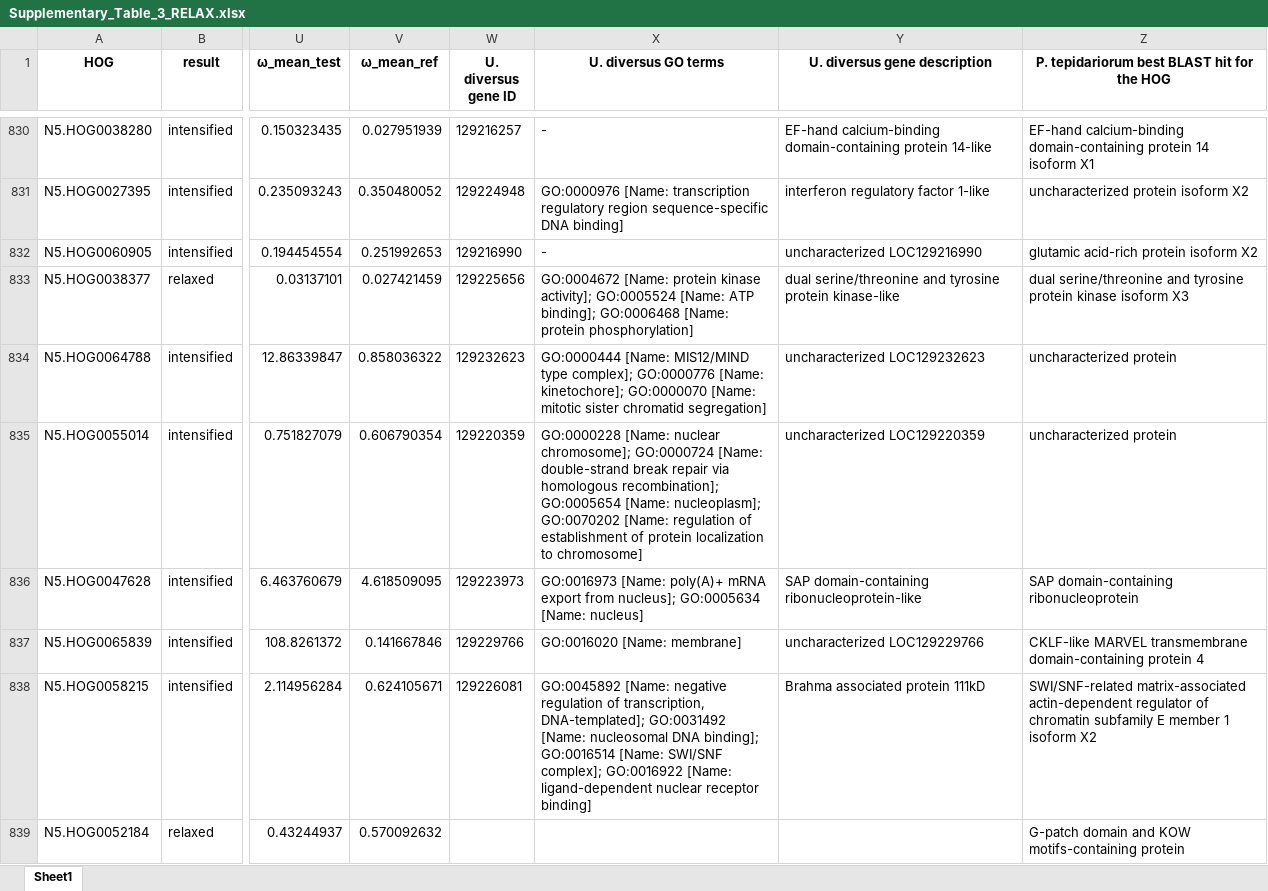
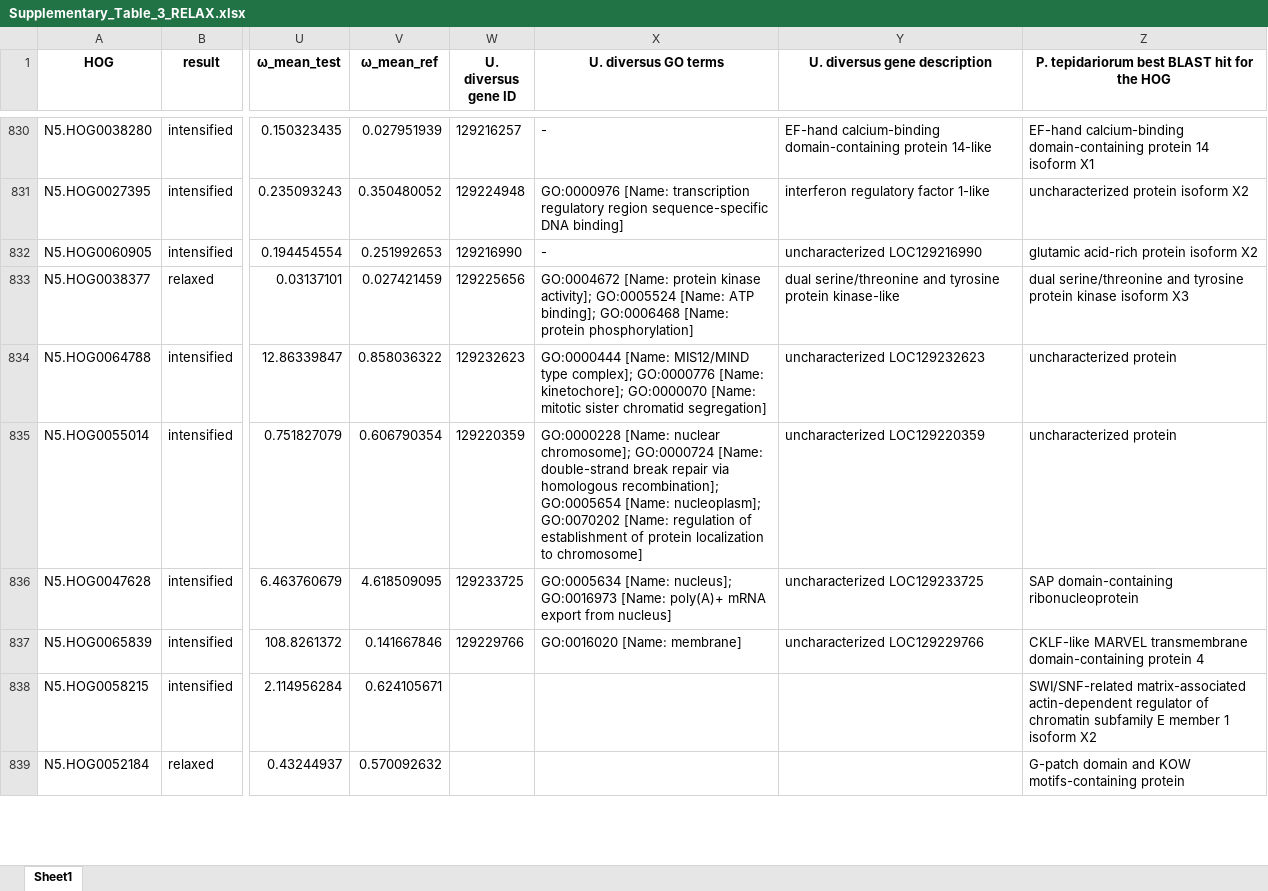
Before and after one commit to GordusLab/orb-selection, an Excel workbook: results/Supplementary_Table_3_RELAX.xlsx, sheet Sheet1, drawn as a sheet; only a part is shown, gaps mark what is left out; values as stored, in another font and other column widths than the file's, no borders; the diff covers the shown part only; the diff names each change by its address in the sheet, - before the commit and + after, or states it on an @@ line.

```diff
--- a/results/Supplementary_Table_3_RELAX.xlsx (sheet Sheet1)
+++ b/results/Supplementary_Table_3_RELAX.xlsx (sheet Sheet1)
-W836 (U. diversus gene ID): 129223973
+W836 (U. diversus gene ID): 129233725
-X836 (U. diversus GO terms): GO:0016973 [Name: poly(A)+ mRNA export from nucleus]; GO:0005634 [Name: nucleus]
+X836 (U. diversus GO terms): GO:0005634 [Name: nucleus]; GO:0016973 [Name: poly(A)+ mRNA export from nucleus]
-Y836 (U. diversus gene description): SAP domain-containing ribonucleoprotein-like
+Y836 (U. diversus gene description): uncharacterized LOC129233725
-W838 (U. diversus gene ID): 129226081
+W838 (U. diversus gene ID): (empty)
-X838 (U. diversus GO terms): GO:0045892 [Name: negative regulation of transcription, DNA-templated]; GO:0031492 [Name: nucleosomal DNA binding]; GO:0016514 [Name: SWI/SNF complex]; GO:0016922 [Name: ligand-dependent nuclear receptor binding]
+X838 (U. diversus GO terms): (empty)
-Y838 (U. diversus gene description): Brahma associated protein 111kD
+Y838 (U. diversus gene description): (empty)
```
Also changed, not shown: 97 edited cells elsewhere in this sheet, results/Supplementary_Table_4_BUSTED_PH.xlsx, results/Supplementary_Table_6_OddsRatioTest_interesting_hits.xlsx, 8 other files.
